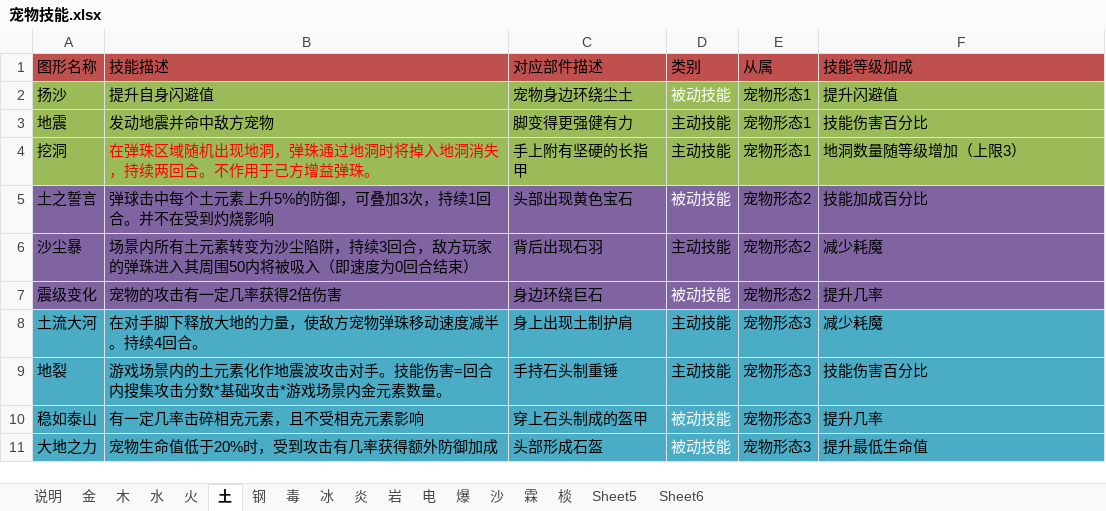
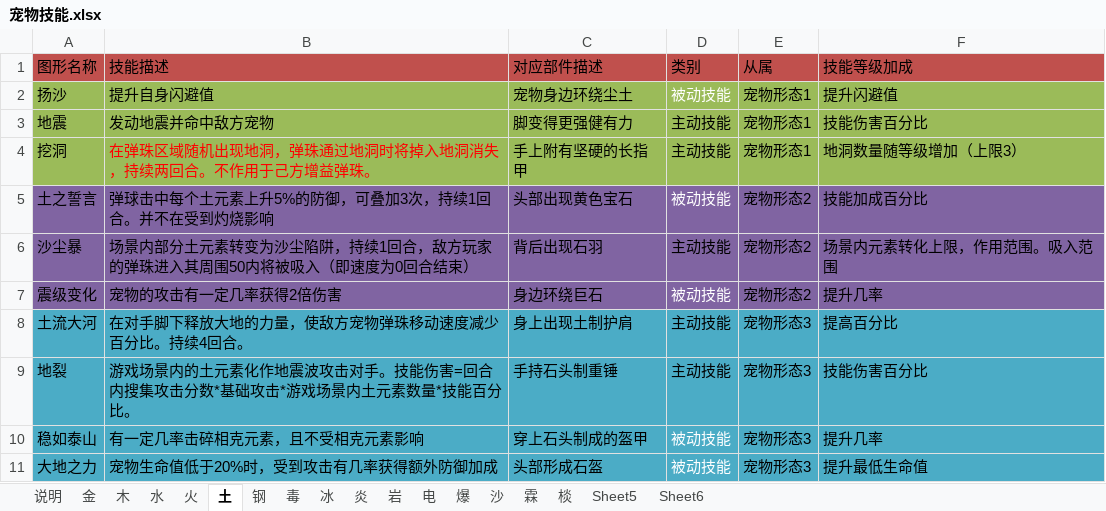
Before and after one commit to silver6wings/PixelPixieOld, an Excel workbook: 策划文档/宠物技能.xlsx, sheet 土, drawn as a sheet; values as stored, in another font and other column widths than the file's, no borders; charts and pictures not drawn; the diff names each change by its address in the sheet, - before the commit and + after, or states it on an @@ line.

```diff
--- a/策划文档/宠物技能.xlsx (sheet 土)
+++ b/策划文档/宠物技能.xlsx (sheet 土)
-B6 (技能描述): 场景内所有土元素转变为沙尘陷阱，持续3回合，敌…
+B6 (技能描述): 场景内部分土元素转变为沙尘陷阱，持续1回合，敌…
-F6 (技能等级加成): 减少耗魔
+F6 (技能等级加成): 场景内元素转化上限，作用范围。吸入范围
-B8 (技能描述): 在对手脚下释放大地的力量，使敌方宠物弹珠移动速度减半。持续4回合。
+B8 (技能描述): 在对手脚下释放大地的力量，使敌方宠物弹珠移动速度减少百分比。持续4回合。
-F8 (技能等级加成): 减少耗魔
+F8 (技能等级加成): 提高百分比
-B9 (技能描述): …戏场景内金元素数量。
+B9 (技能描述): …戏场景内土元素数量*技能百分比。
```
Also changed, not shown: sheet 木, sheet 水, sheet 火, sheet 金, 1 other file.
